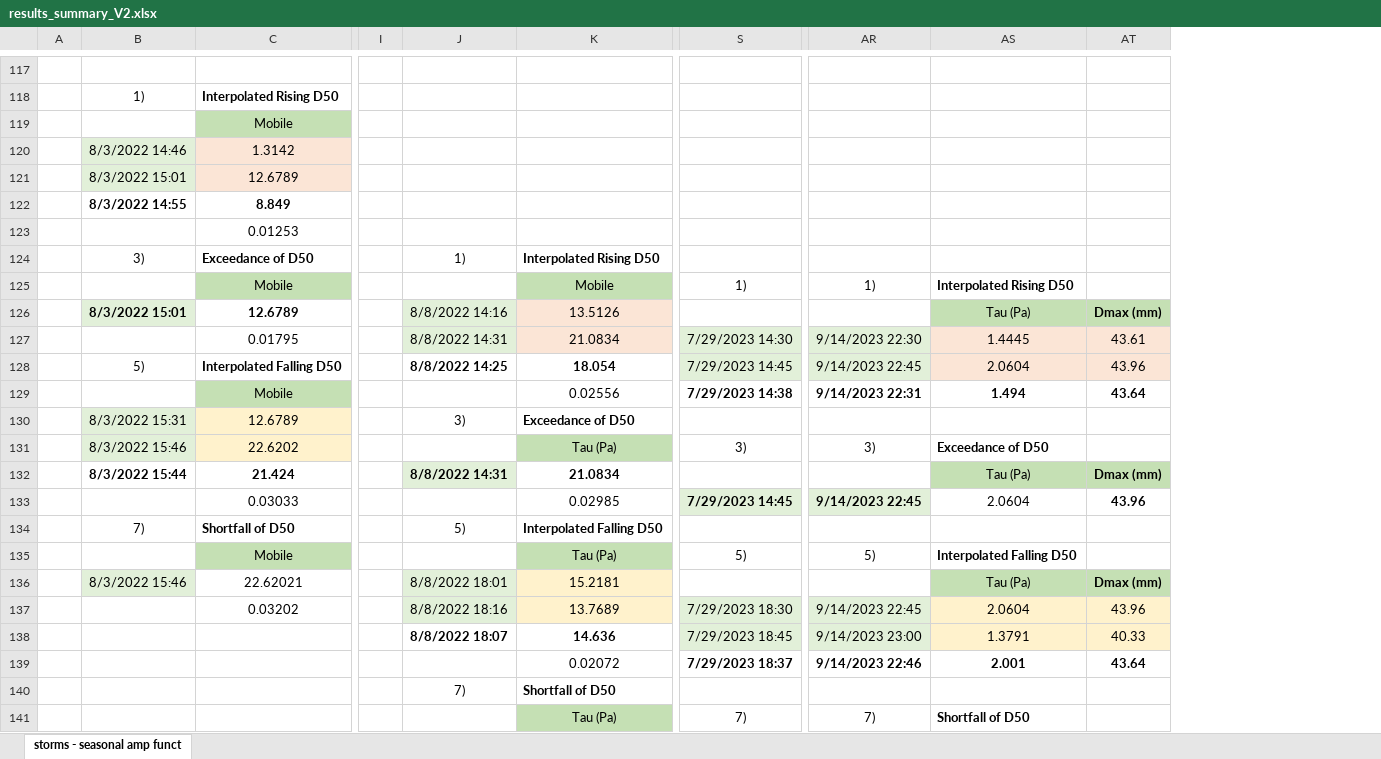
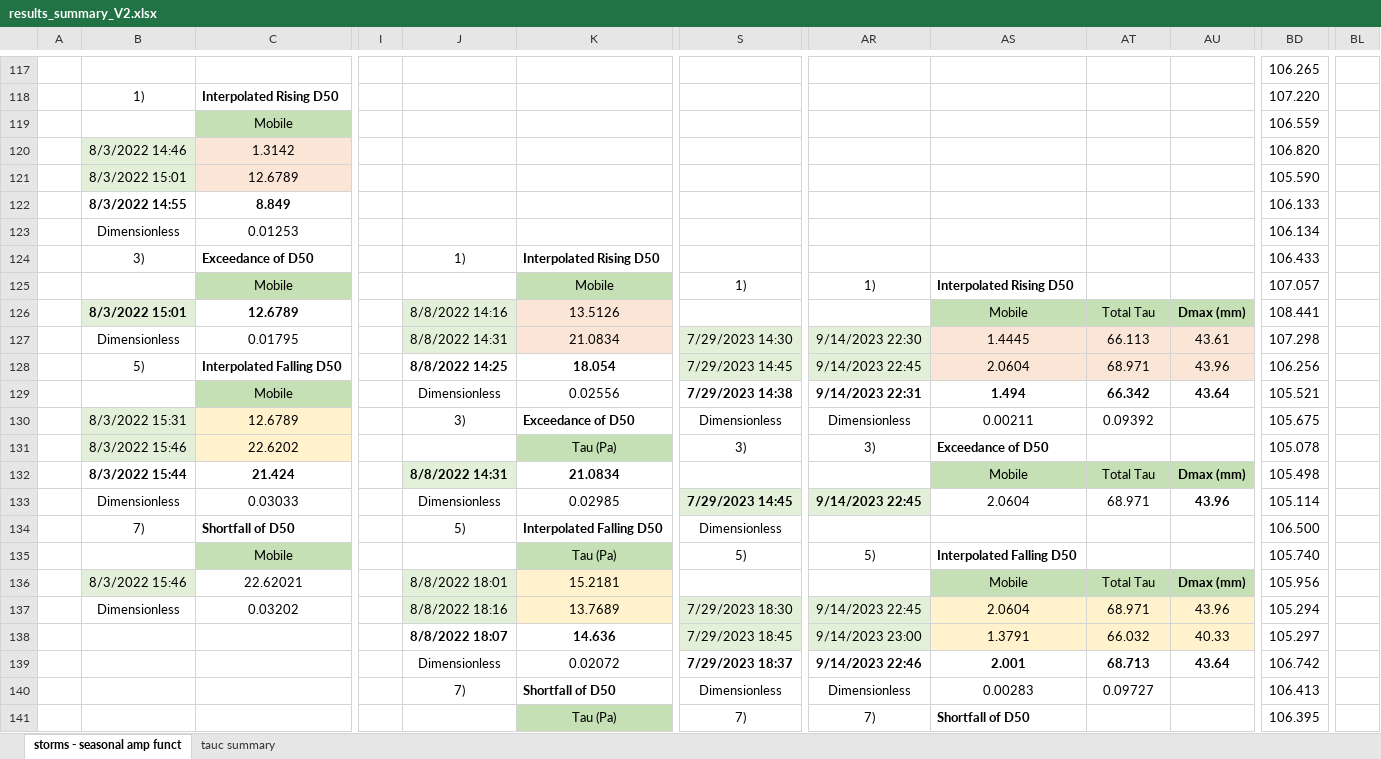
Before and after one commit to nicole-hucke/shear_stress_paper, an Excel workbook: Hydrophones/Results/calculations/results_summary_V2.xlsx, sheet storms - seasonal amp funct, drawn as a sheet; only a part is shown, gaps mark what is left out; values as stored, in another font and other column widths than the file's, no borders; charts and pictures not drawn; the diff covers the shown part only; the diff names each change by its address in the sheet, - before the commit and + after, or states it on an @@ line.

Commit message:
getting tauc from total shear stress!
done (it was incomplete before)

```diff
--- a/Hydrophones/Results/calculations/results_summary_V2.xlsx (sheet storms - seasonal amp funct)
+++ b/Hydrophones/Results/calculations/results_summary_V2.xlsx (sheet storms - seasonal amp funct)
+sheet tab: tauc summary
+column AU, rows 126-139: Dmax (mm) | 43.61 | 43.96 | 43.64 |  |  | Dmax (mm) | 43.96 |  |  | Dmax (mm) | 43.96 | 40.33 | 43.64
+column BD, rows 117-141: 106.265 | 107.220 | 106.559 | 106.820 | 105.590 | 106.133 | 106.134 | 106.433 | 107.057 | 108.441 | 107.298 | 106.256 | 105.521 | 105.675 | 105.078 | 105.498 | 105.114 | 106.500 | 105.740 | 105.956 | 105.294 | 105.297 | 106.742 | 106.413 | 106.395
+column BL, empty
-B123: (empty)
+B123: Dimensionless
-AS126: Tau (Pa)
+AS126: Mobile
-AT126: Dmax (mm)
+AT126: Total Tau
-AT126 bold: on
+AT126 bold: off
-B127: (empty)
+B127: Dimensionless
-AT127: 43.61
+AT127: 66.113
-AT128: 43.96
+AT128: 68.971
-J129: (empty)
+J129: Dimensionless
-AT129: 43.64
+AT129: 66.342
-S130: (empty)
+S130: Dimensionless
-AR130: (empty)
+AR130: Dimensionless
-AS130: (empty)
+AS130: 0.00211
-AT130: (empty)
+AT130: 0.09392
-AS132: Tau (Pa)
+AS132: Mobile
-AT132: Dmax (mm)
+AT132: Total Tau
-AT132:AT133 bold: on
+AT132:AT133 bold: off
-B133: (empty)
+B133: Dimensionless
-J133: (empty)
+J133: Dimensionless
-AT133: 43.96
+AT133: 68.971
-S134: (empty)
+S134: Dimensionless
-AS136: Tau (Pa)
+AS136: Mobile
-AT136: Dmax (mm)
+AT136: Total Tau
-AT136 bold: on
+AT136 bold: off
-B137: (empty)
+B137: Dimensionless
-AT137: 43.96
+AT137: 68.971
-AT138: 40.33
+AT138: 66.032
-J139: (empty)
+J139: Dimensionless
-AT139: 43.64
+AT139: 68.713
-S140: (empty)
+S140: Dimensionless
-AR140: (empty)
+AR140: Dimensionless
-AS140: (empty)
+AS140: 0.00283
-AT140: (empty)
+AT140: 0.09727
```
Also changed, not shown: 13 edited cells and cell formats elsewhere in this sheet, formulas that keep their value, charts or pictures, 5 other files.
